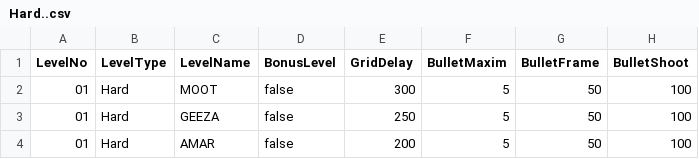
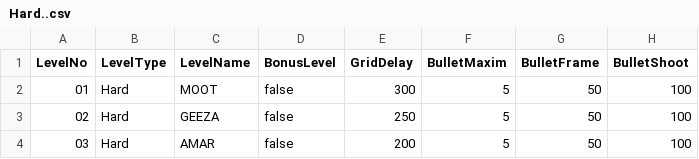
Before and after one commit to StevePro7/3DcityLevels, a CSV file: AppCSV/bin/Debug/netcoreapp2.1/Out/Hard..csv, drawn as a sheet; only a part is shown; the diff names each change by its address in the sheet, - before the commit and + after, or states it on an @@ line.

```diff
--- a/AppCSV/bin/Debug/netcoreapp2.1/Out/Hard..csv
+++ b/AppCSV/bin/Debug/netcoreapp2.1/Out/Hard..csv
-A3 (LevelNo): 01
+A3 (LevelNo): 02
-A4 (LevelNo): 01
+A4 (LevelNo): 03
```
Also changed, not shown: 2 other files.
